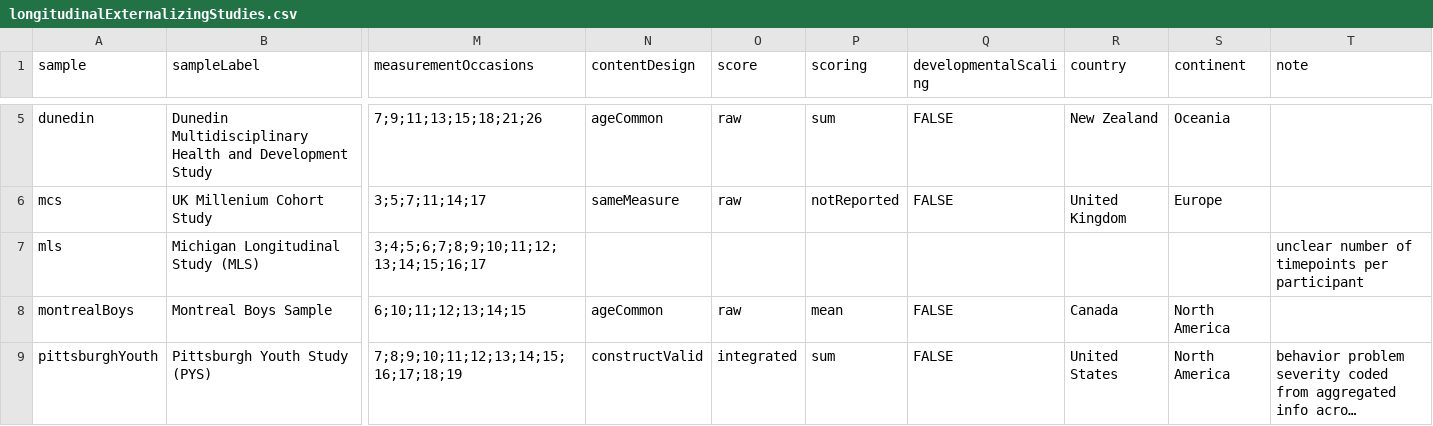
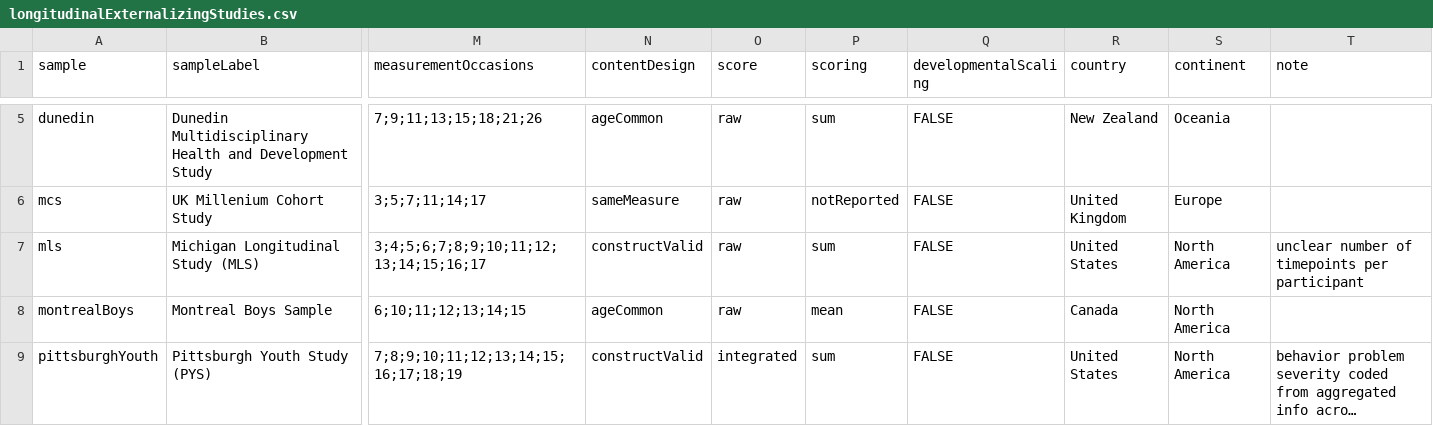
Before and after one commit to DevPsyLab/studying-psychopathology-development-lifespan, a CSV file: Data/longitudinalExternalizingStudies.csv, drawn as a sheet; only a part is shown, gaps mark what is left out; long unchanged cells end in …; the diff names each change by its address in the sheet, - before the commit and + after, or states it on an @@ line.

Commit message:
20260615 - add data

```diff
--- a/Data/longitudinalExternalizingStudies.csv
+++ b/Data/longitudinalExternalizingStudies.csv
-N7 (contentDesign): (empty)
+N7 (contentDesign): constructValid
-O7 (score): (empty)
+O7 (score): raw
-P7 (scoring): (empty)
+P7 (scoring): sum
-Q7 (developmentalScaling): (empty)
+Q7 (developmentalScaling): FALSE
-R7 (country): (empty)
+R7 (country): United States
-S7 (continent): (empty)
+S7 (continent): North America
```
